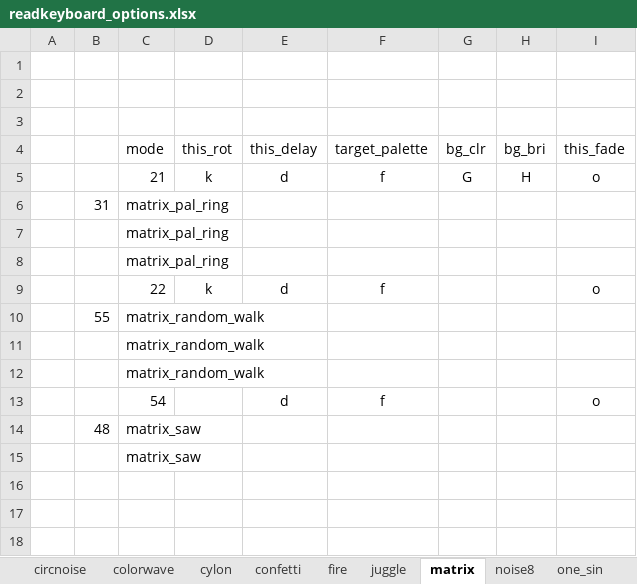
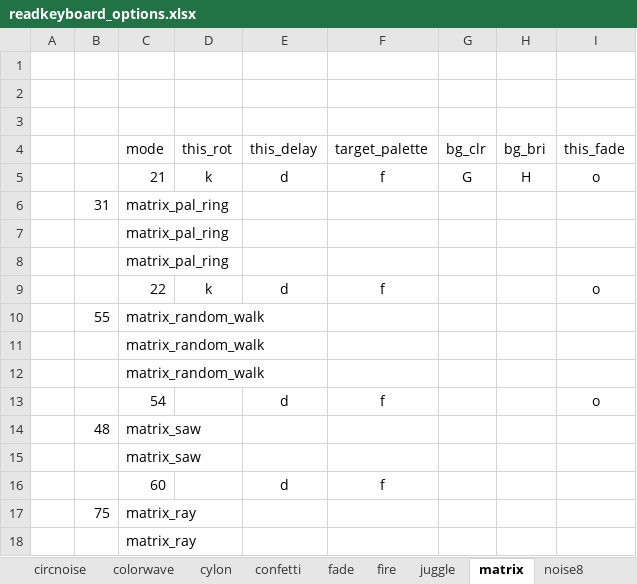
Before and after one commit to IAmBecomeJeff/cinder_v3, an Excel workbook: readkeyboard_options.xlsx, sheet matrix, drawn as a sheet; values as stored, in another font and other column widths than the file's, no borders; table styles not drawn; the diff names each change by its address in the sheet, - before the commit and + after, or states it on an @@ line.

```diff
--- a/readkeyboard_options.xlsx (sheet matrix)
+++ b/readkeyboard_options.xlsx (sheet matrix)
+sheet tab: fade
+row 16:  |  | 60 |  | d | f
+row 17:  | 75 | matrix_ray
+row 18:  |  | matrix_ray
```
Also changed, not shown: sheet juggle, sheet keyboard, 8 other files.
